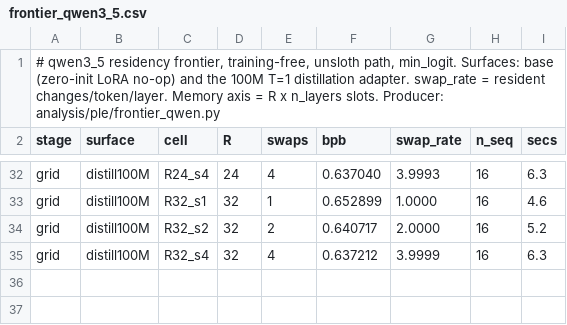
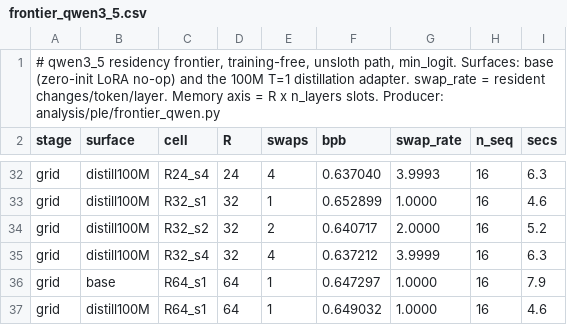
Before and after one commit to ncylich/temporal-moe, a CSV file: results/ablations/frontier_qwen3_5.csv, drawn as a sheet; only a part is shown, gaps mark what is left out; the diff names each change by its address in the sheet, - before the commit and + after, or states it on an @@ line.

```diff
--- a/results/ablations/frontier_qwen3_5.csv
+++ b/results/ablations/frontier_qwen3_5.csv
+row 36: grid | base | R64_s1 | 64 | 1 | 0.647297 | 1.0000 | 16 | 7.9
+row 37: grid | distill100M | R64_s1 | 64 | 1 | 0.649032 | 1.0000 | 16 | 4.6
```
Also changed, not shown: results/ablations/downstream_ladder.csv, results/ablations/gptoss_downstream_deltas.csv, 1 other file.
